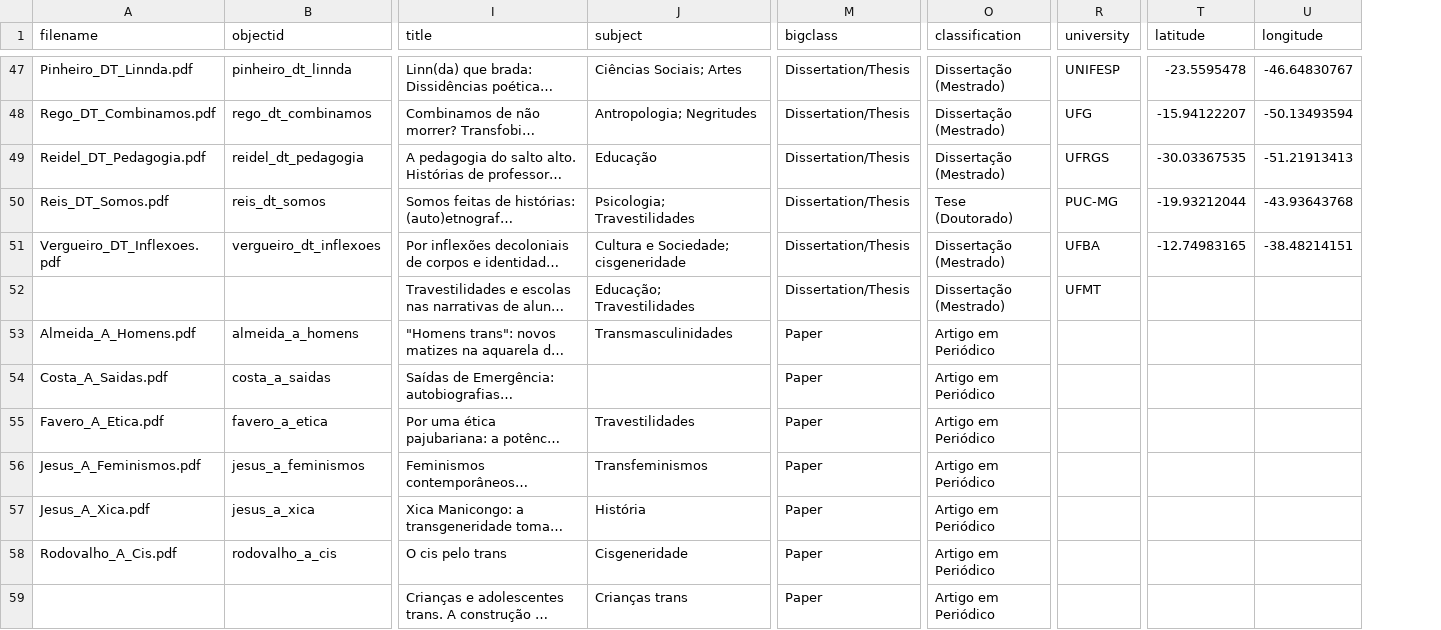
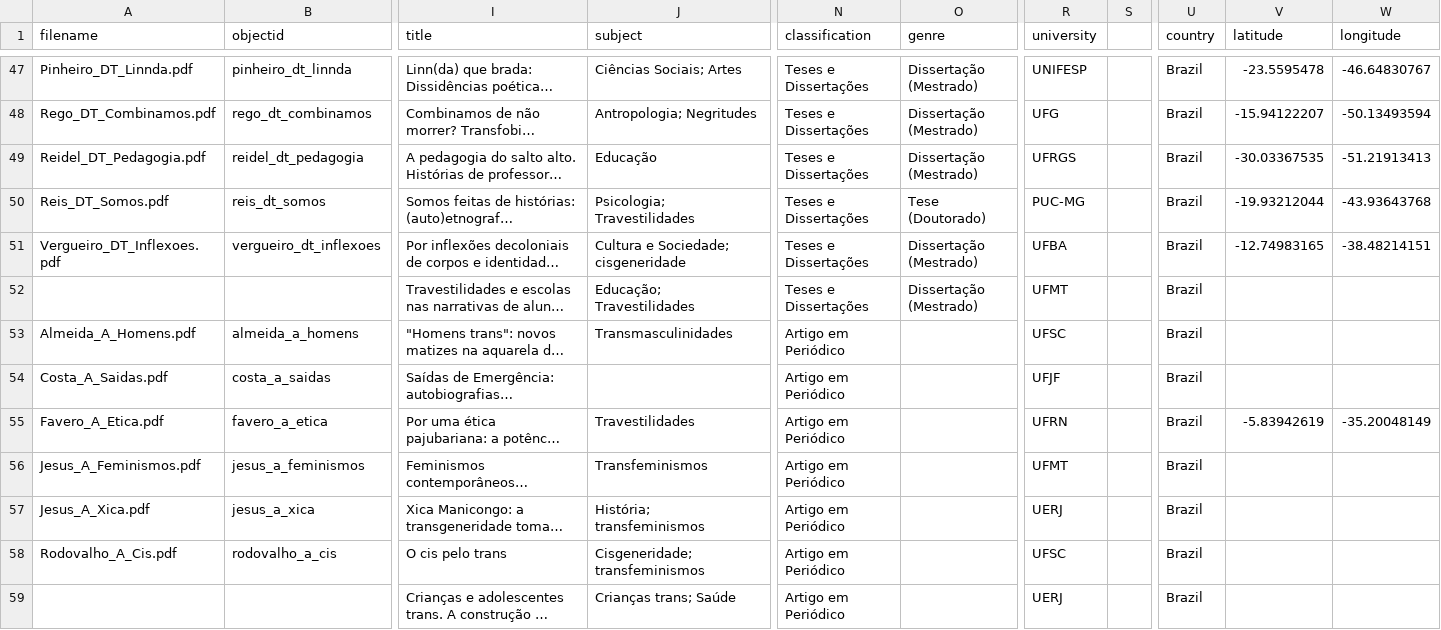
Before and after one commit to kam535/biblitrans, a CSV file: _data/metadata.csv, drawn as a sheet; only a part is shown, gaps mark what is left out; long unchanged cells end in …; removed rows and columns are numbered as before the commit, all else as after; the diff covers the shown part only; the diff names each change by its address in the sheet, - before the commit and + after, or states it on an @@ line.

```diff
--- a/_data/metadata.csv
+++ b/_data/metadata.csv
-column M (bigclass), rows 47-59: Dissertation/Thesis | Dissertation/Thesis | Dissertation/Thesis | Dissertation/Thesis | Dissertation/Thesis | Dissertation/Thesis | Paper | Paper | Paper | Paper | Paper | Paper | Paper
+column O (genre), rows 47-52: Dissertação (Mestrado) | Dissertação (Mestrado) | Dissertação (Mestrado) | Tese (Doutorado) | Dissertação (Mestrado) | Dissertação (Mestrado)
+column S, empty
+column U (country), rows 47-59: all Brazil
-N47:N49 (classification): Dissertação (Mestrado)
+N47:N49 (classification): Teses e Dissertações
-N50 (classification): Tese (Doutorado)
+N50 (classification): Teses e Dissertações
-N51:N52 (classification): Dissertação (Mestrado)
+N51:N52 (classification): Teses e Dissertações
-R53 (university): (empty)
+R53 (university): UFSC
-R54 (university): (empty)
+R54 (university): UFJF
-R55 (university): (empty)
+R55 (university): UFRN
-V55 (latitude): (empty)
+V55 (latitude): -5.83942619
-W55 (longitude): (empty)
+W55 (longitude): -35.20048149
-R56 (university): (empty)
+R56 (university): UFMT
-J57 (subject): História
+J57 (subject): História; transfeminismos
-R57 (university): (empty)
+R57 (university): UERJ
-J58 (subject): Cisgeneridade
+J58 (subject): Cisgeneridade; transfeminismos
-R58 (university): (empty)
+R58 (university): UFSC
-J59 (subject): Crianças trans
+J59 (subject): Crianças trans; Saúde
-R59 (university): (empty)
+R59 (university): UERJ
```
Also changed, not shown: 72 edited cells elsewhere in this file, _data/config-browse.csv, _data/config-metadata.csv, 11 other files.
